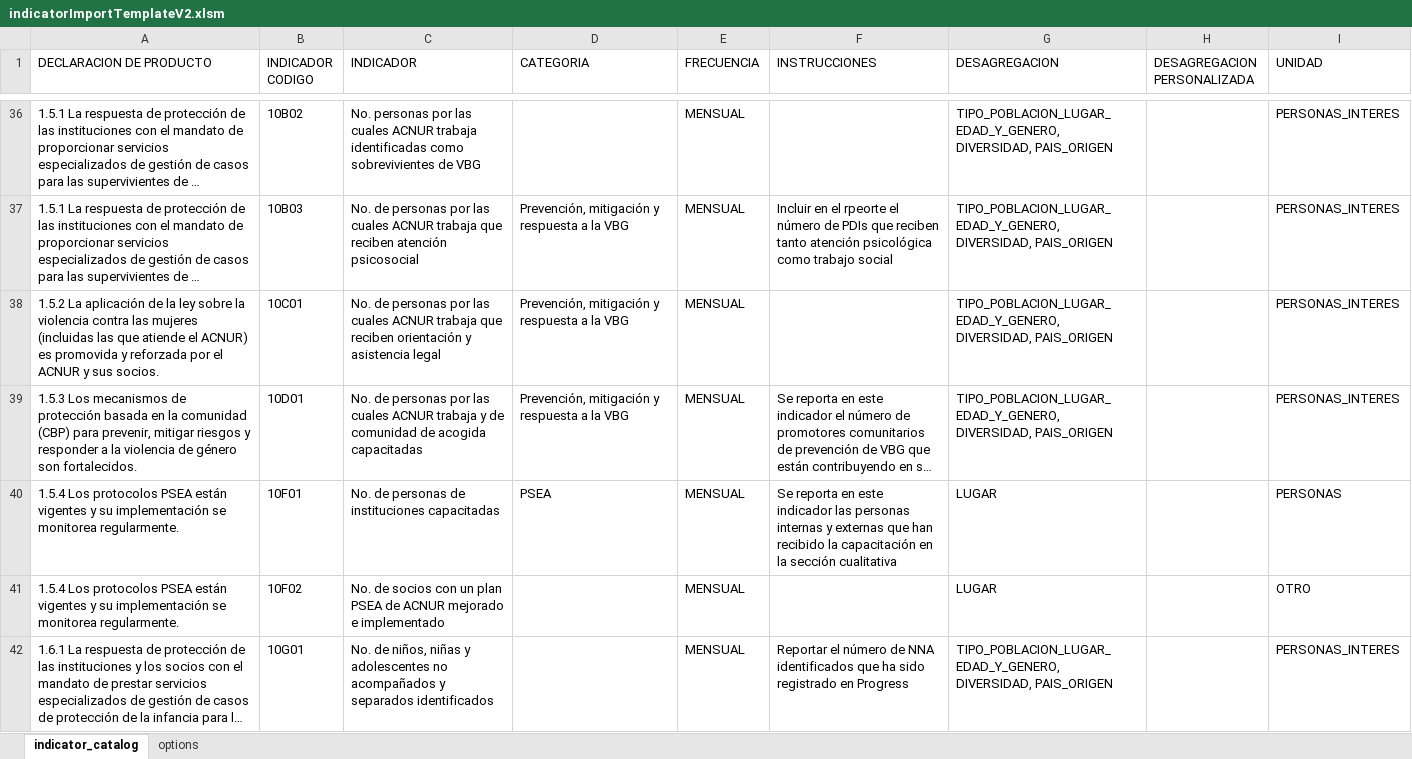
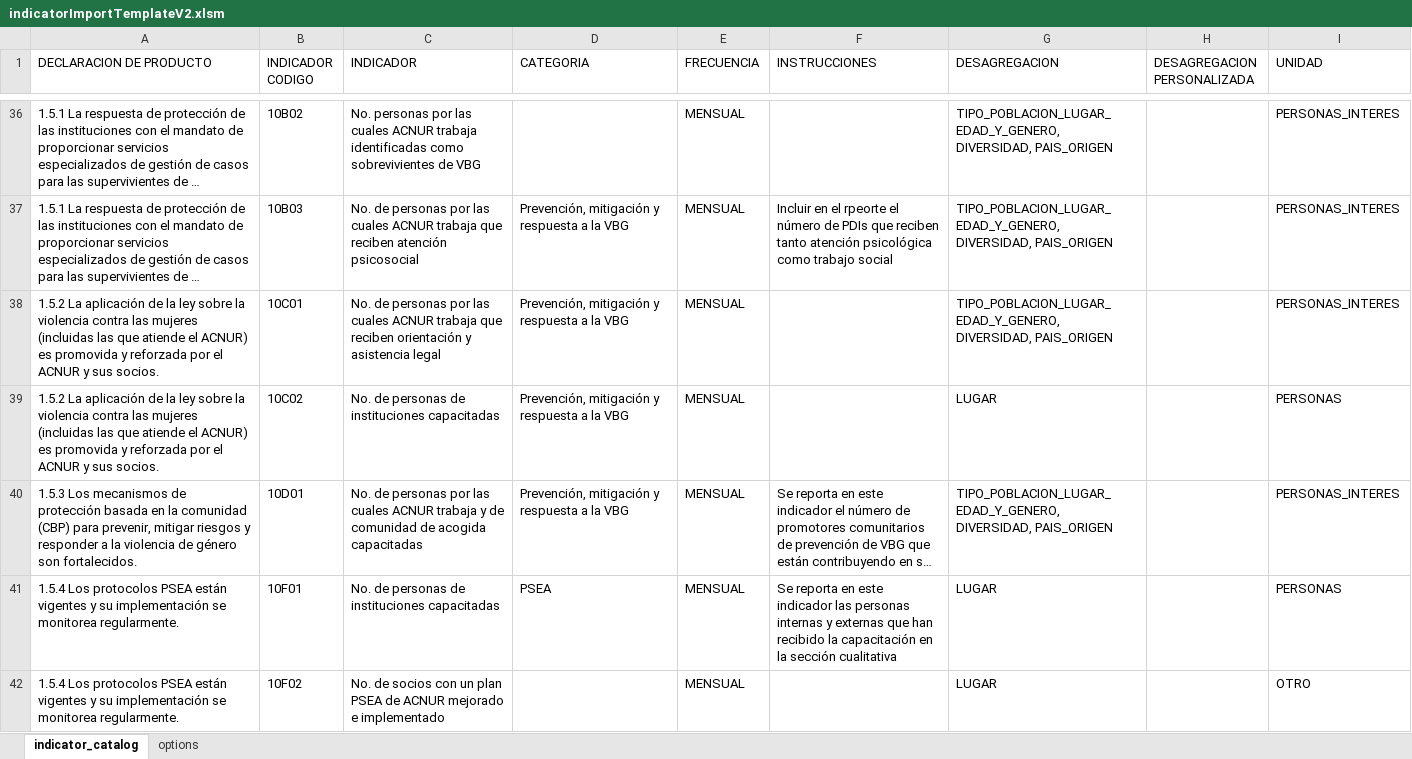
Before and after one commit to ACNUR-Ecuador/OSMOSYS_2022, an Excel workbook: backend/src/main/resources/templates/indicatorImportTemplateV2.xlsm, sheet indicator_catalog, drawn as a sheet; only a part is shown, gaps mark what is left out; the shorter side is filled out with more unchanged rows; long unchanged cells end in …; values as stored, in another font and other column widths than the file's, no borders; table styles not drawn; the diff covers the shown part only; the diff names each change by its address in the sheet, - before the commit and + after, or states it on an @@ line.

Commit message:
importacion indicadores id

```diff
--- a/backend/src/main/resources/templates/indicatorImportTemplateV2.xlsm (sheet indicator_catalog)
+++ b/backend/src/main/resources/templates/indicatorImportTemplateV2.xlsm (sheet indicator_catalog)
+row 39: 1.5.2 La aplicación de la ley sobre la violencia contra las mujeres (incluidas las que atiende el ACNUR) es promovida y reforzada por el ACNUR y sus socios. | 10C02 | No. de personas de instituciones capacitadas | Prevención, mitigación y respuesta a la VBG | MENSUAL |  | LUGAR |  | PERSONAS
```
Also changed, not shown: 1 added row and 2 edited cells elsewhere in this sheet, 8 other files.
